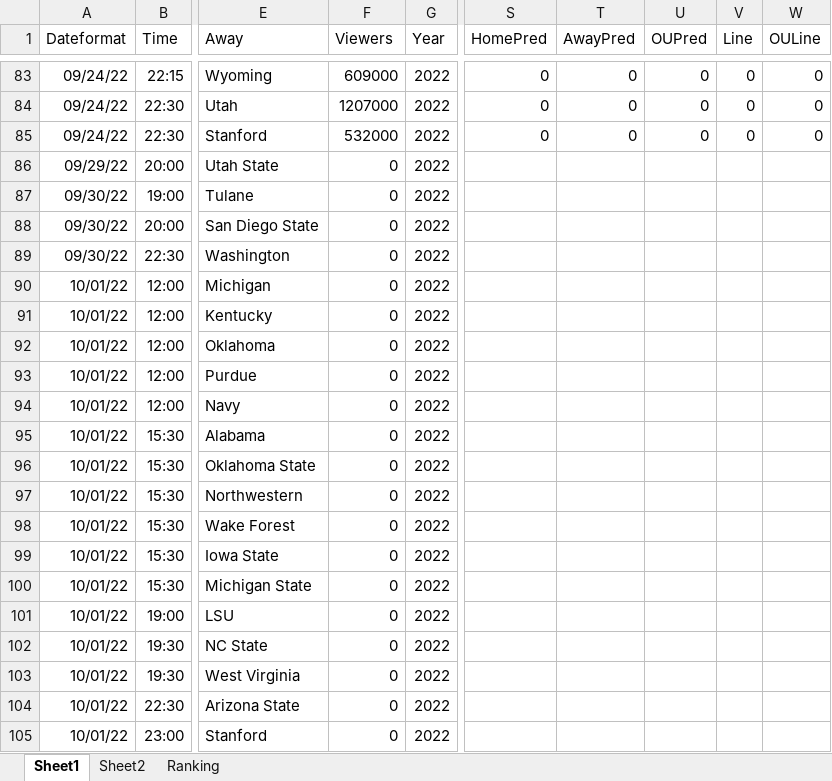
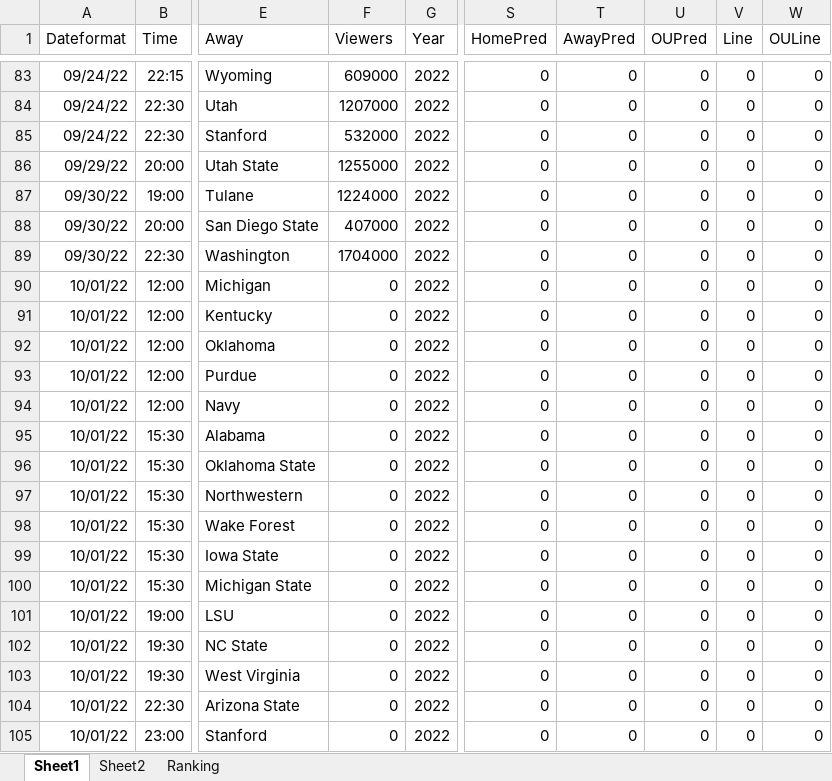
Before and after one commit to mike-mccomiskey/tvratings-cfbpredictions, an Excel workbook: ratings-2022.xlsx, sheet Sheet1, drawn as a sheet; only a part is shown, gaps mark what is left out; values as stored, in another font and other column widths than the file's, no borders; the diff names each change by its address in the sheet, - before the commit and + after, or states it on an @@ line.

```diff
--- a/ratings-2022.xlsx (sheet Sheet1)
+++ b/ratings-2022.xlsx (sheet Sheet1)
-F86 (Viewers): 0
+F86 (Viewers): 1255000
-S86:S105 (HomePred): (empty)
+S86:S105 (HomePred): 0
-T86:T105 (AwayPred): (empty)
+T86:T105 (AwayPred): 0
-U86:U105 (OUPred): (empty)
+U86:U105 (OUPred): 0
-V86:V105 (Line): (empty)
+V86:V105 (Line): 0
-W86:W105 (OULine): (empty)
+W86:W105 (OULine): 0
-F87 (Viewers): 0
+F87 (Viewers): 1224000
-F88 (Viewers): 0
+F88 (Viewers): 407000
-F89 (Viewers): 0
+F89 (Viewers): 1704000
```
Also changed, not shown: sheet Sheet2, sheet Ranking, 7 other files.
